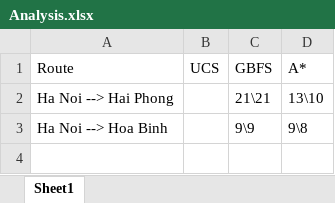
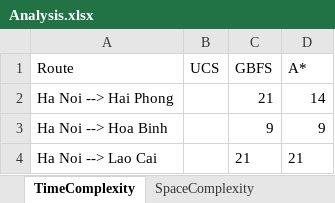
Before and after one commit to ktrung1709/project-ai-route-planning, an Excel workbook: TeamManagement/Analysis.xlsx, sheet TimeComplexity, drawn as a sheet; values as stored, in another font and other column widths than the file's, no borders; the diff names each change by its address in the sheet, - before the commit and + after, or states it on an @@ line.

```diff
--- a/TeamManagement/Analysis.xlsx (sheet TimeComplexity)
+++ b/TeamManagement/Analysis.xlsx (sheet TimeComplexity)
-sheet tab: Sheet1
+sheet tab: TimeComplexity
+sheet tab: SpaceComplexity
-C2 (GBFS): 21\21
+C2 (GBFS): 21
-D2 (A*): 13\10
+D2 (A*): 14
-C3 (GBFS): 9\9
+C3 (GBFS): 9
-D3 (A*): 9\8
+D3 (A*): 9
+row 4: Ha Noi --> Lao Cai |  | 21 | 21
```
Also changed, not shown: other sheet tabs, 4 other files.
